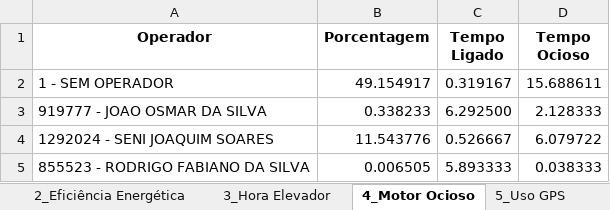
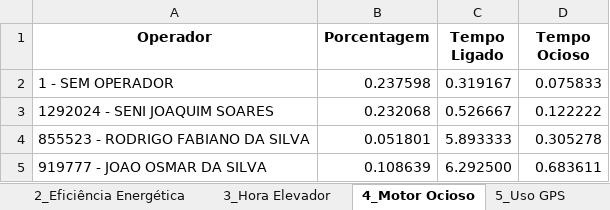
Before and after one commit to pro-gilliardaraujo/processamentoexcel, an Excel workbook: output/colhedorasFrente03-1504.xlsx, sheet 4_Motor Ocioso, drawn as a sheet; values as stored, in another font and other column widths than the file's, no borders; removed rows and columns are numbered as before the commit, all else as after; the diff names each change by its address in the sheet, - before the commit and + after, or states it on an @@ line.

```diff
--- a/output/colhedorasFrente03-1504.xlsx (sheet 4_Motor Ocioso)
+++ b/output/colhedorasFrente03-1504.xlsx (sheet 4_Motor Ocioso)
-B2 (Porcentagem): 49.154917
+B2 (Porcentagem): 0.237598
-D2 (Tempo Ocioso): 15.688611
+D2 (Tempo Ocioso): 0.075833
-row 3: 919777 - JOAO OSMAR DA SILVA | 0.338233 | 6.292500 | 2.128333
-B3 (Porcentagem): 11.543776
+B3 (Porcentagem): 0.232068
-D3 (Tempo Ocioso): 6.079722
+D3 (Tempo Ocioso): 0.122222
-B4 (Porcentagem): 0.006505
+B4 (Porcentagem): 0.051801
-D4 (Tempo Ocioso): 0.038333
+D4 (Tempo Ocioso): 0.305278
+row 5: 919777 - JOAO OSMAR DA SILVA | 0.108639 | 6.292500 | 0.683611
```
Also changed, not shown: sheet Base Calculo, sheet 5_Uso GPS, sheet 2_Eficiência Energética, sheet 3_Hora Elevador, output/colhedorasFrente01-1504.xlsx, output/colhedorasFrente04-1504.xlsx, 2 other files.
